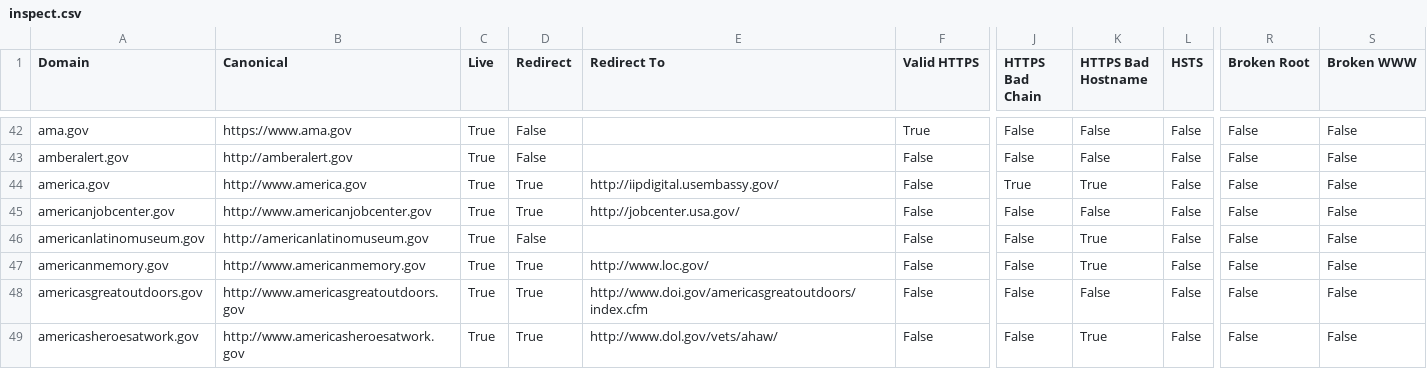
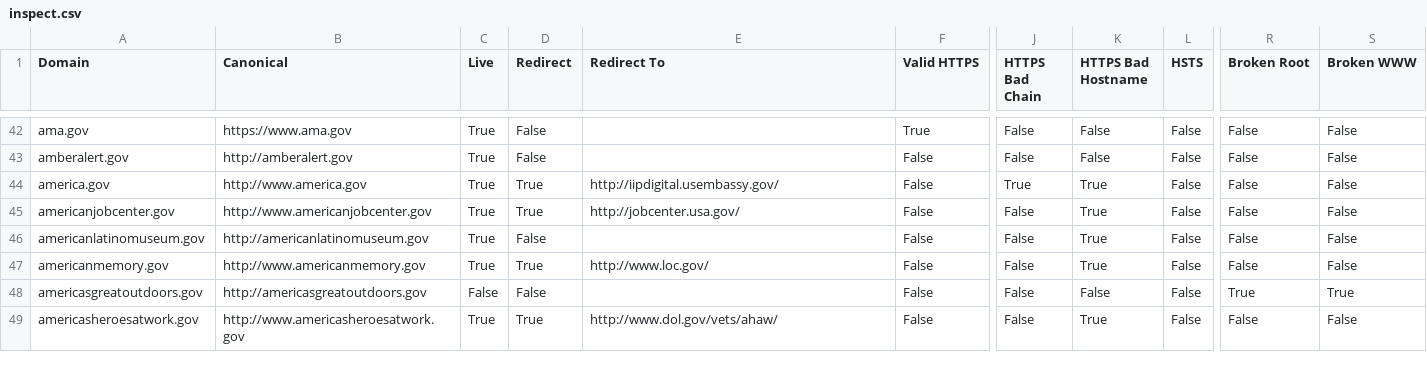
Before and after one commit to 18F/pulse, a CSV file: data/inspect.csv, drawn as a sheet; only a part is shown, gaps mark what is left out; the diff covers the shown part only; the diff names each change by its address in the sheet, - before the commit and + after, or states it on an @@ line.

Commit message:
scan data for 2015-08-28

```diff
--- a/data/inspect.csv
+++ b/data/inspect.csv
-K45 (HTTPS Bad Hostname): False
+K45 (HTTPS Bad Hostname): True
-B48 (Canonical): http://www.americasgreatoutdoors.gov
+B48 (Canonical): http://americasgreatoutdoors.gov
-C48 (Live): True
+C48 (Live): False
-D48 (Redirect): True
+D48 (Redirect): False
-E48 (Redirect To): http://www.doi.gov/americasgreatoutdoors/index.cfm
+E48 (Redirect To): (empty)
-R48 (Broken Root): False
+R48 (Broken Root): True
-S48 (Broken WWW): False
+S48 (Broken WWW): True
```
Also changed, not shown: 147 edited cells elsewhere in this file, data/analytics.csv, 2 other files.
